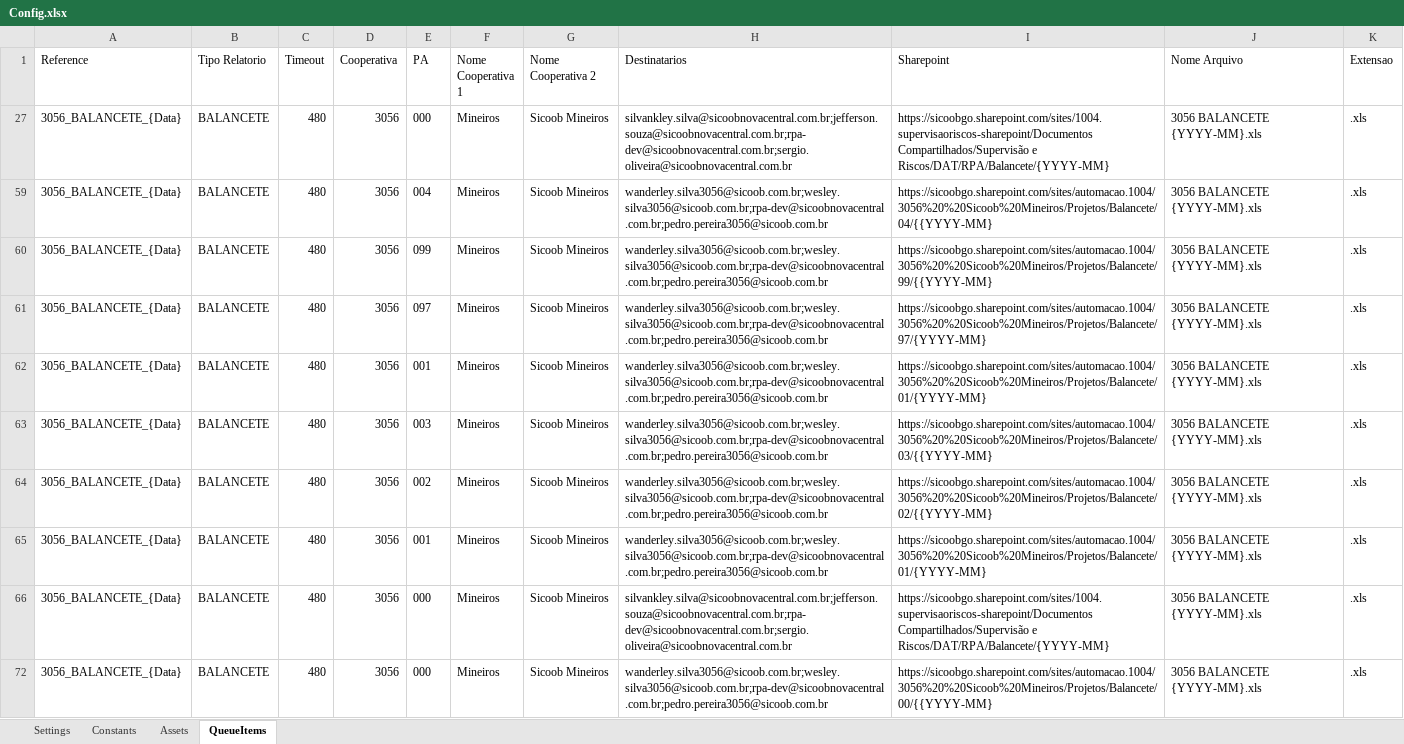
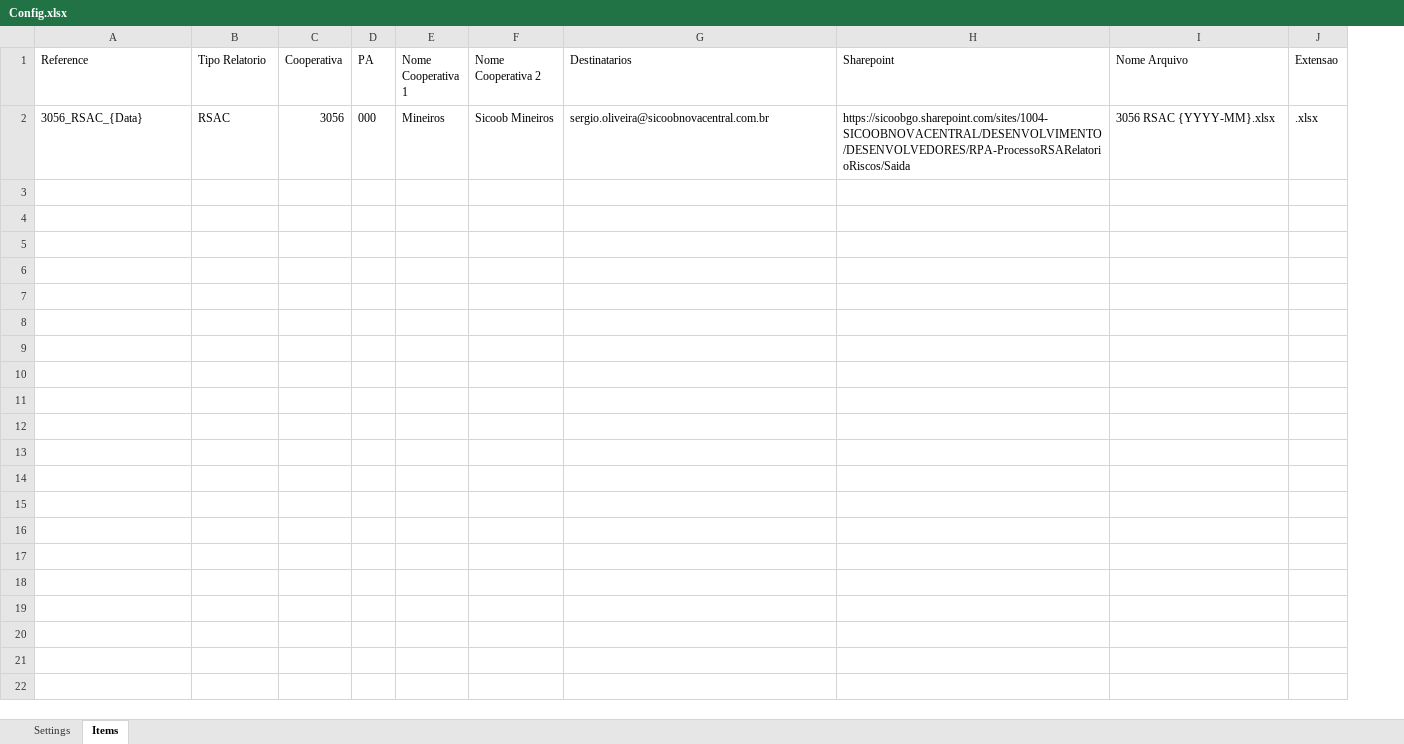
Before and after one commit to theflexa/rsac_relatorios_risco, an Excel workbook: Models/Config.xlsx, sheet Items, drawn as a sheet; values as stored, in another font and other column widths than the file's, no borders; table styles not drawn; removed rows and columns are numbered as before the commit, all else as after; the diff names each change by its address in the sheet, - before the commit and + after, or states it on an @@ line.

```diff
--- a/Models/Config.xlsx (sheet Items)
+++ b/Models/Config.xlsx (sheet Items)
-sheet tab: QueueItems
+sheet tab: Items
-sheet tab: Constants
-sheet tab: Assets
-column C (Timeout), row 27: 480
-A2 (Reference): 3056_BALANCETE_{Data}
+A2 (Reference): 3056_RSAC_{Data}
-B2 (Tipo Relatorio): BALANCETE
+B2 (Tipo Relatorio): RSAC
-G2 (Destinatarios): silvankley.silva@sicoobnovacentral.com.br;jefferson.souza@sicoobnovacentral.com.br;rpa-dev@sicoobnovacentral.com.br;sergio.oliveira@sicoobnovacentral.com.br
+G2 (Destinatarios): sergio.oliveira@sicoobnovacentral.com.br
-H2 (Sharepoint): https://sicoobgo.sharepoint.com/sites/1004.supervisaoriscos-sharepoint/Documentos Compartilhados/Supervisão e Riscos/DAT/RPA/Balancete/{YYYY-MM}
+H2 (Sharepoint): https://sicoobgo.sharepoint.com/sites/1004-SICOOBNOVACENTRAL/DESENVOLVIMENTO/DESENVOLVEDORES/RPA-ProcessoRSARelatorioRiscos/Saida
-I2 (Nome Arquivo): 3056 BALANCETE {YYYY-MM}.xls
+I2 (Nome Arquivo): 3056 RSAC {YYYY-MM}.xlsx
-J2 (Extensao): .xls
+J2 (Extensao): .xlsx
-row 59: 3056_BALANCETE_{Data} | BALANCETE | 480 | 3056 | 004 | Mineiros | Sicoob Mineiros | wanderley.silva3056@sicoob.com.br;wesley.silva3056@sicoob.com.br;rpa-dev@sicoobnovacentral.com.br;pedro.pereira3056@sicoob.com.br | https://sicoobgo.sharepoint.com/sites/automacao.1004/3056%20%20Sicoob%20Mineiros/Projetos/Balancete/04/{{YYYY-MM} | 3056 BALANCETE {YYYY-MM}.xls | .xls
-row 60: 3056_BALANCETE_{Data} | BALANCETE | 480 | 3056 | 099 | Mineiros | Sicoob Mineiros | wanderley.silva3056@sicoob.com.br;wesley.silva3056@sicoob.com.br;rpa-dev@sicoobnovacentral.com.br;pedro.pereira3056@sicoob.com.br | https://sicoobgo.sharepoint.com/sites/automacao.1004/3056%20%20Sicoob%20Mineiros/Projetos/Balancete/99/{{YYYY-MM} | 3056 BALANCETE {YYYY-MM}.xls | .xls
-row 61: 3056_BALANCETE_{Data} | BALANCETE | 480 | 3056 | 097 | Mineiros | Sicoob Mineiros | wanderley.silva3056@sicoob.com.br;wesley.silva3056@sicoob.com.br;rpa-dev@sicoobnovacentral.com.br;pedro.pereira3056@sicoob.com.br | https://sicoobgo.sharepoint.com/sites/automacao.1004/3056%20%20Sicoob%20Mineiros/Projetos/Balancete/97/{YYYY-MM} | 3056 BALANCETE {YYYY-MM}.xls | .xls
-row 62: 3056_BALANCETE_{Data} | BALANCETE | 480 | 3056 | 001 | Mineiros | Sicoob Mineiros | wanderley.silva3056@sicoob.com.br;wesley.silva3056@sicoob.com.br;rpa-dev@sicoobnovacentral.com.br;pedro.pereira3056@sicoob.com.br | https://sicoobgo.sharepoint.com/sites/automacao.1004/3056%20%20Sicoob%20Mineiros/Projetos/Balancete/01/{YYYY-MM} | 3056 BALANCETE {YYYY-MM}.xls | .xls
-row 63: 3056_BALANCETE_{Data} | BALANCETE | 480 | 3056 | 003 | Mineiros | Sicoob Mineiros | wanderley.silva3056@sicoob.com.br;wesley.silva3056@sicoob.com.br;rpa-dev@sicoobnovacentral.com.br;pedro.pereira3056@sicoob.com.br | https://sicoobgo.sharepoint.com/sites/automacao.1004/3056%20%20Sicoob%20Mineiros/Projetos/Balancete/03/{{YYYY-MM} | 3056 BALANCETE {YYYY-MM}.xls | .xls
-row 64: 3056_BALANCETE_{Data} | BALANCETE | 480 | 3056 | 002 | Mineiros | Sicoob Mineiros | wanderley.silva3056@sicoob.com.br;wesley.silva3056@sicoob.com.br;rpa-dev@sicoobnovacentral.com.br;pedro.pereira3056@sicoob.com.br | https://sicoobgo.sharepoint.com/sites/automacao.1004/3056%20%20Sicoob%20Mineiros/Projetos/Balancete/02/{{YYYY-MM} | 3056 BALANCETE {YYYY-MM}.xls | .xls
-row 65: 3056_BALANCETE_{Data} | BALANCETE | 480 | 3056 | 001 | Mineiros | Sicoob Mineiros | wanderley.silva3056@sicoob.com.br;wesley.silva3056@sicoob.com.br;rpa-dev@sicoobnovacentral.com.br;pedro.pereira3056@sicoob.com.br | https://sicoobgo.sharepoint.com/sites/automacao.1004/3056%20%20Sicoob%20Mineiros/Projetos/Balancete/01/{YYYY-MM} | 3056 BALANCETE {YYYY-MM}.xls | .xls
-row 66: 3056_BALANCETE_{Data} | BALANCETE | 480 | 3056 | 000 | Mineiros | Sicoob Mineiros | silvankley.silva@sicoobnovacentral.com.br;jefferson.souza@sicoobnovacentral.com.br;rpa-dev@sicoobnovacentral.com.br;sergio.oliveira@sicoobnovacentral.com.br | https://sicoobgo.sharepoint.com/sites/1004.supervisaoriscos-sharepoint/Documentos Compartilhados/Supervisão e Riscos/DAT/RPA/Balancete/{YYYY-MM} | 3056 BALANCETE {YYYY-MM}.xls | .xls
-row 72: 3056_BALANCETE_{Data} | BALANCETE | 480 | 3056 | 000 | Mineiros | Sicoob Mineiros | wanderley.silva3056@sicoob.com.br;wesley.silva3056@sicoob.com.br;rpa-dev@sicoobnovacentral.com.br;pedro.pereira3056@sicoob.com.br | https://sicoobgo.sharepoint.com/sites/automacao.1004/3056%20%20Sicoob%20Mineiros/Projetos/Balancete/00/{{YYYY-MM} | 3056 BALANCETE {YYYY-MM}.xls | .xls
```
Also changed, not shown: sheet Settings, hidden cells, 54 other files.
